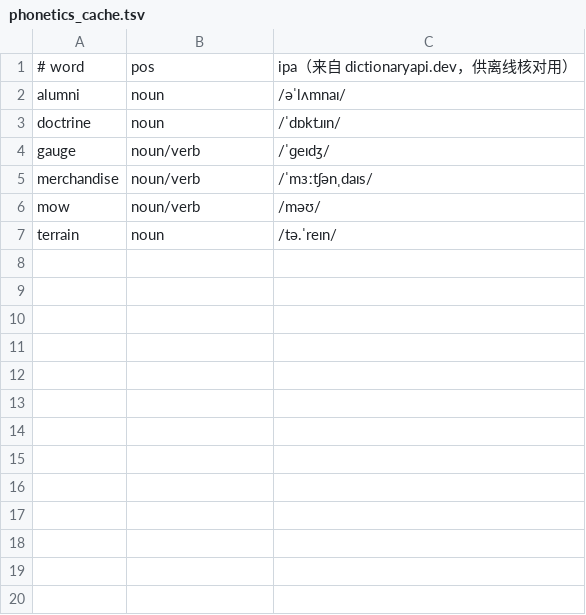
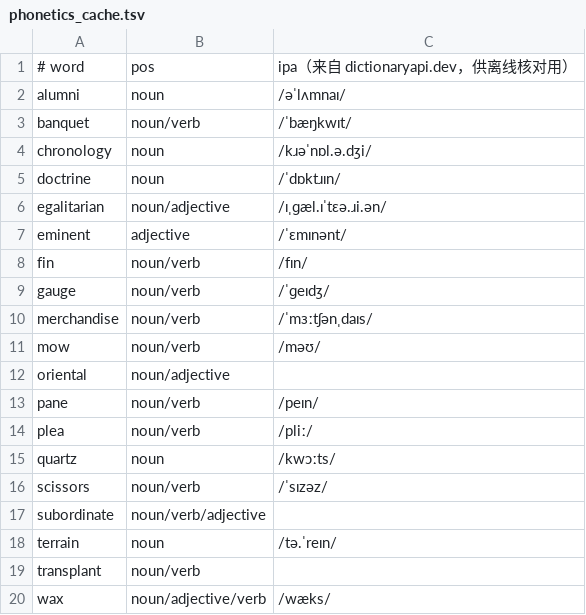
Before and after one commit to lomooc-kk/maimemo-study, a TSV file: references/phonetics_cache.tsv, drawn as a sheet.

```diff
--- a/references/phonetics_cache.tsv
+++ b/references/phonetics_cache.tsv
@@ -2,3 +2,8 @@
 alumni	noun	/əˈlʌmnaɪ/
+banquet	noun/verb	/ˈbæŋkwɪt/
+chronology	noun	/kɹəˈnɒl.ə.dʒi/
 doctrine	noun	/ˈdɒktɹɪn/
+egalitarian	noun/adjective	/ɪˌɡæl.ɪˈtɛə.ɹi.ən/
+eminent	adjective	/ˈɛmɪnənt/
+fin	noun/verb	/fɪn/
 gauge	noun/verb	/ˈɡeɪdʒ/
@@ -6,2 +11,10 @@ merchandise	noun/verb	/ˈmɜːtʃənˌdaɪs/
 mow	noun/verb	/məʊ/
+oriental	noun/adjective	
+pane	noun/verb	/peɪn/
+plea	noun/verb	/pliː/
+quartz	noun	/kwɔːts/
+scissors	noun/verb	/ˈsɪzəz/
+subordinate	noun/verb/adjective	
 terrain	noun	/tə.ˈreɪn/
+transplant	noun/verb	
+wax	noun/adjective/verb	/wæks/
```
Also changed, not shown: 3 other files.
